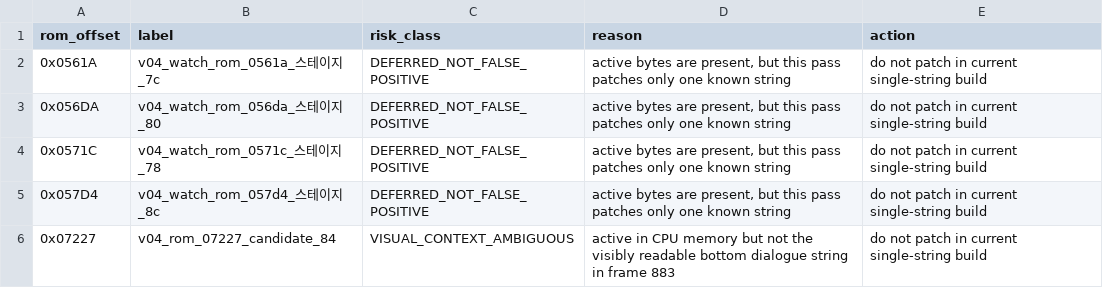
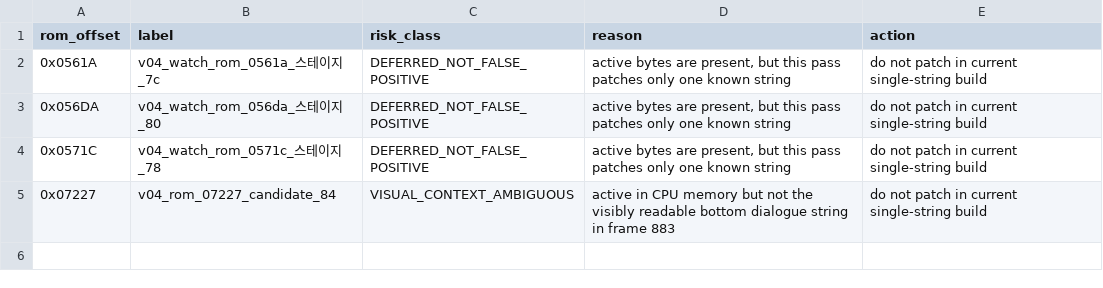
Before and after one commit to kakduki/kunio-period-drama-korean-patch, a CSV file: rom_analysis/candidate_pipeline/false_positive_list.csv, drawn as a sheet; the diff names each change by its address in the sheet, - before the commit and + after, or states it on an @@ line.

Commit message:
Add second soft-gated Hashi candidate

```diff
--- a/rom_analysis/candidate_pipeline/false_positive_list.csv
+++ b/rom_analysis/candidate_pipeline/false_positive_list.csv
-row 5: 0x057D4 | v04_watch_rom_057d4_스테이지_8c | DEFERRED_NOT_FALSE_POSITIVE | active bytes are present, but this pass patches only one known string | do not patch in current single-string build
```
Also changed, not shown: rom_analysis/candidate_pipeline/string_candidates.csv, 7 other files.
